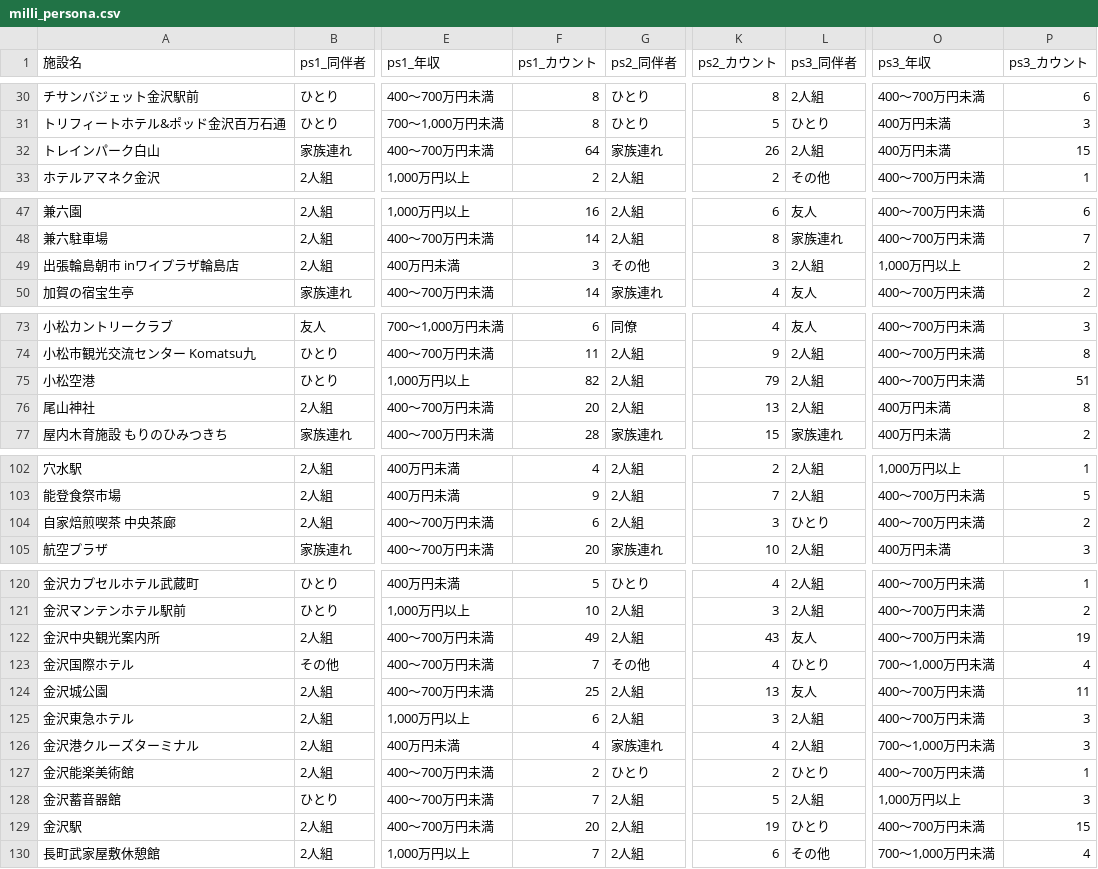
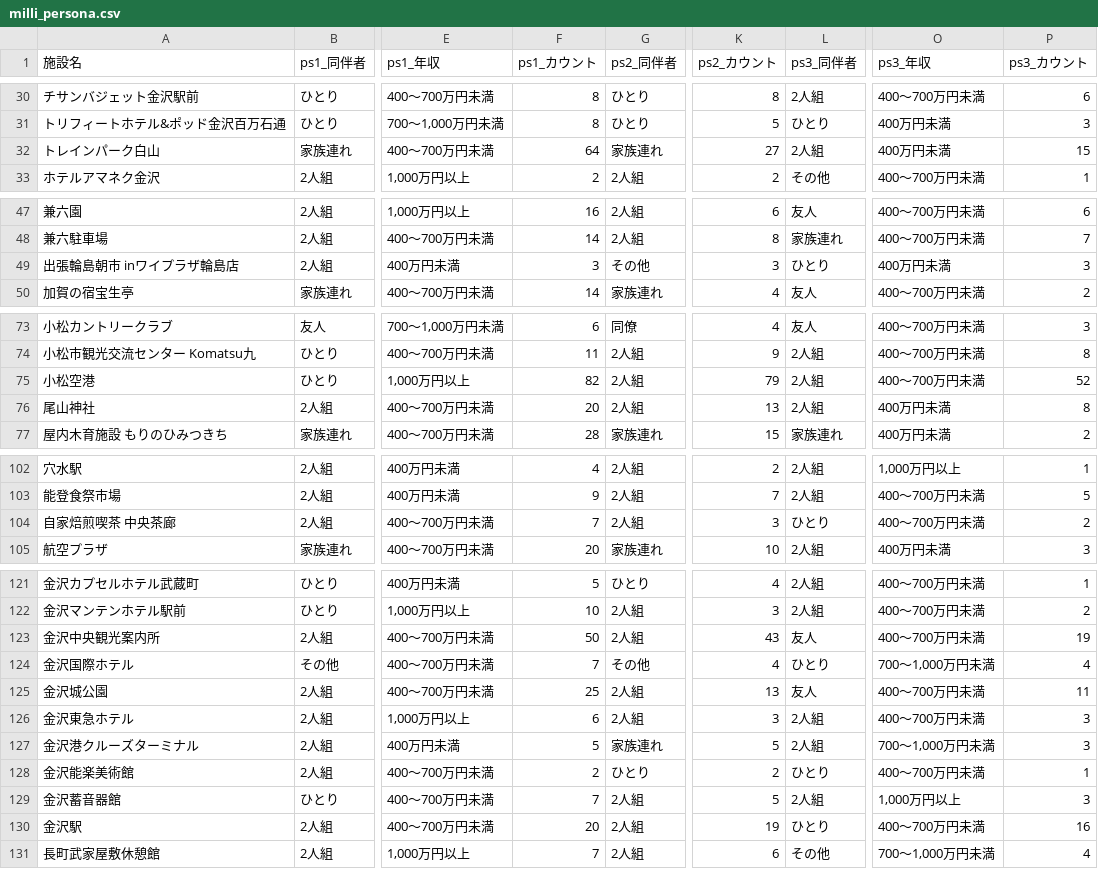
Before and after one commit to BeeB-C4N/tifo, a CSV file: ishikawa/milli_persona.csv, drawn as a sheet; only a part is shown, gaps mark what is left out; addresses are those after the commit; the diff covers the shown part only; the diff names each change by its address in the sheet, - before the commit and + after, or states it on an @@ line.

```diff
--- a/ishikawa/milli_persona.csv
+++ b/ishikawa/milli_persona.csv
-K32 (ps2_カウント): 26
+K32 (ps2_カウント): 27
-L49 (ps3_同伴者): 2人組
+L49 (ps3_同伴者): ひとり
-O49 (ps3_年収): 1,000万円以上
+O49 (ps3_年収): 400万円未満
-P49 (ps3_カウント): 2
+P49 (ps3_カウント): 3
-P75 (ps3_カウント): 51
+P75 (ps3_カウント): 52
-F104 (ps1_カウント): 6
+F104 (ps1_カウント): 7
-F123 (ps1_カウント): 49
+F123 (ps1_カウント): 50
-F127 (ps1_カウント): 4
+F127 (ps1_カウント): 5
-K127 (ps2_カウント): 4
+K127 (ps2_カウント): 5
-P130 (ps3_カウント): 15
+P130 (ps3_カウント): 16
```
Also changed, not shown: 1 added row and 23 edited cells elsewhere in this file, ishikawa/milli_score.csv, 1 other file.
